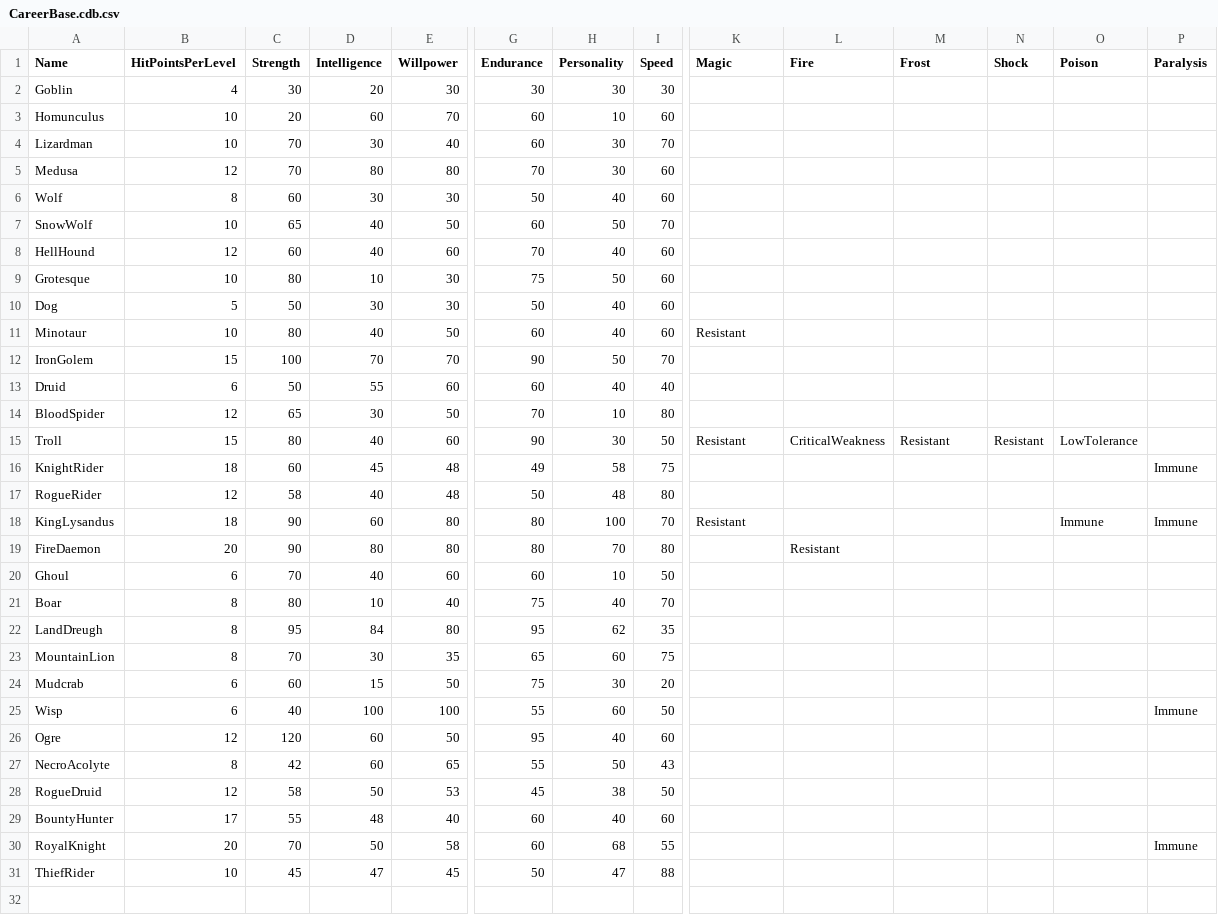
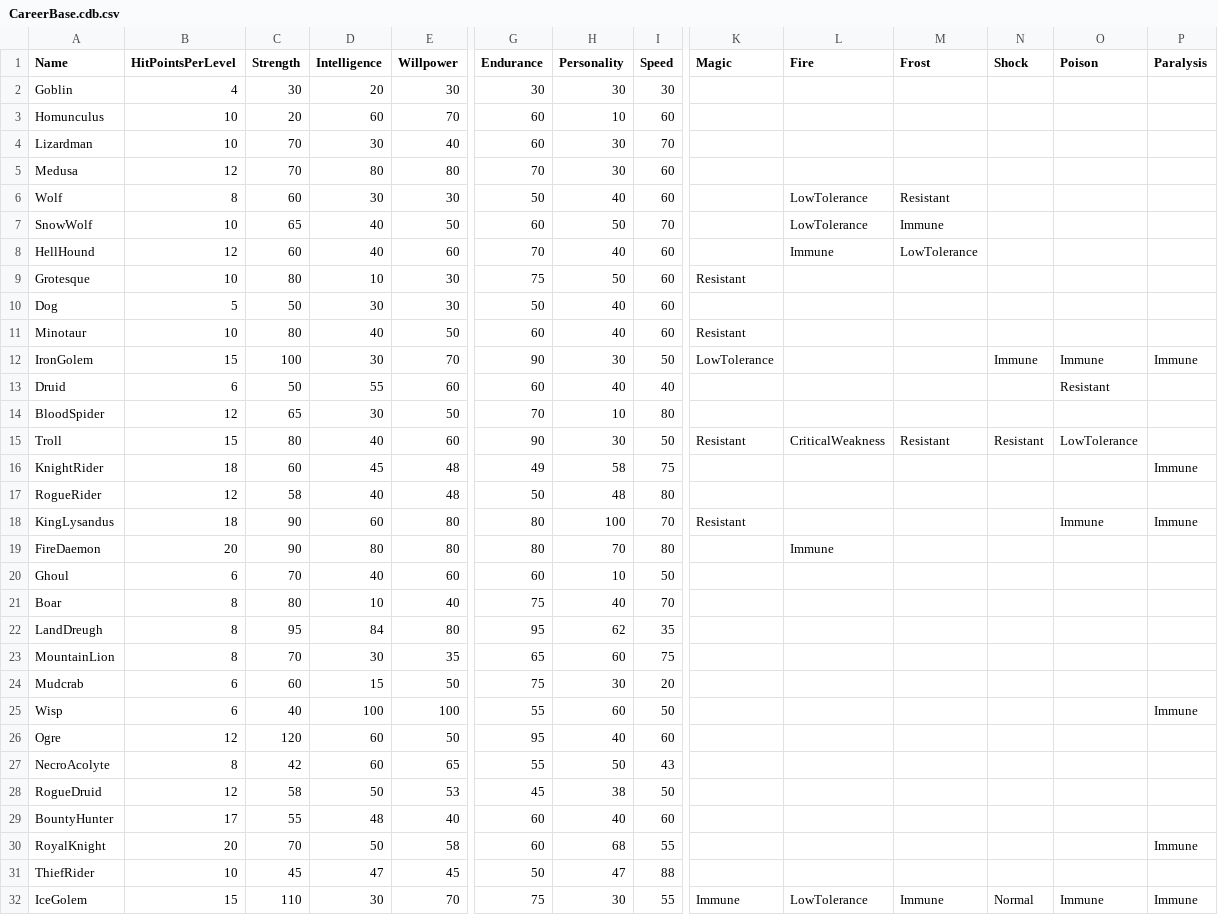
Before and after one commit to SquidKamer/DaggerfallBestiaryProject, a CSV file: CareerBase.cdb.csv, drawn as a sheet; only a part is shown, gaps mark what is left out; rows hold the shown columns only; the diff names each change by its address in the sheet, - before the commit and + after, or states it on an @@ line.

Commit message:
Added Ice Golem, updated career resistances and attack modifiers

```diff
--- a/CareerBase.cdb.csv
+++ b/CareerBase.cdb.csv
-L6:L7 (Fire): (empty)
+L6:L7 (Fire): LowTolerance
-M6 (Frost): (empty)
+M6 (Frost): Resistant
-M7 (Frost): (empty)
+M7 (Frost): Immune
-L8 (Fire): (empty)
+L8 (Fire): Immune
-M8 (Frost): (empty)
+M8 (Frost): LowTolerance
-K9 (Magic): (empty)
+K9 (Magic): Resistant
-D12 (Intelligence): 70
+D12 (Intelligence): 30
-H12 (Personality): 50
+H12 (Personality): 30
-I12 (Speed): 70
+I12 (Speed): 50
-K12 (Magic): (empty)
+K12 (Magic): LowTolerance
-N12 (Shock): (empty)
+N12 (Shock): Immune
-O12 (Poison): (empty)
+O12 (Poison): Immune
-P12 (Paralysis): (empty)
+P12 (Paralysis): Immune
-O13 (Poison): (empty)
+O13 (Poison): Resistant
-L19 (Fire): Resistant
+L19 (Fire): Immune
+row 32: IceGolem | 15 | 110 | 30 | 70 | 75 | 30 | 55 | Immune | LowTolerance | Immune | Normal | Immune | Immune
```
Also changed, not shown: MonsterBase.mdb.csv, 1 other file.
